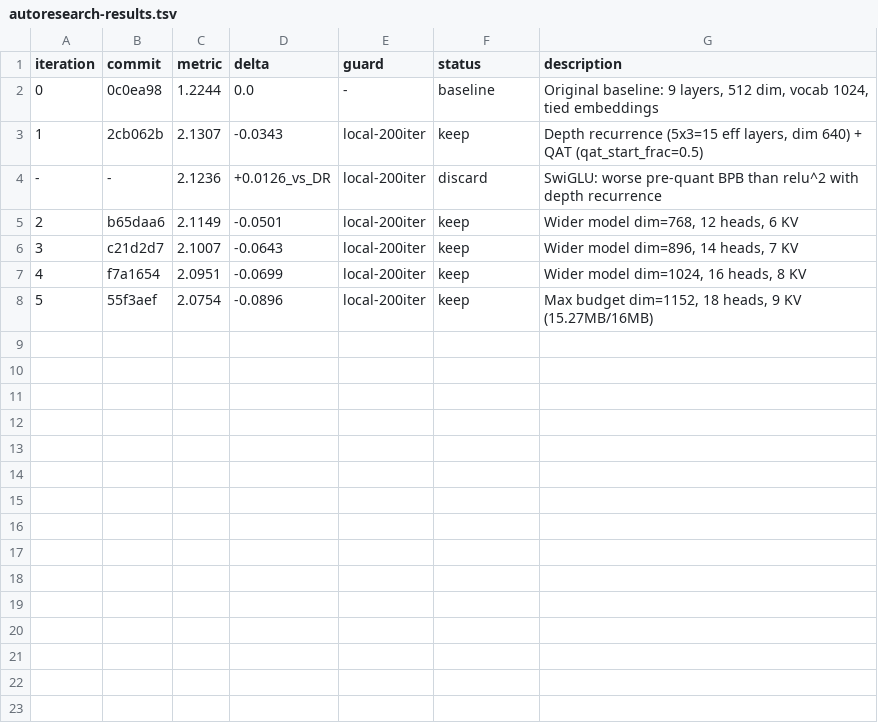
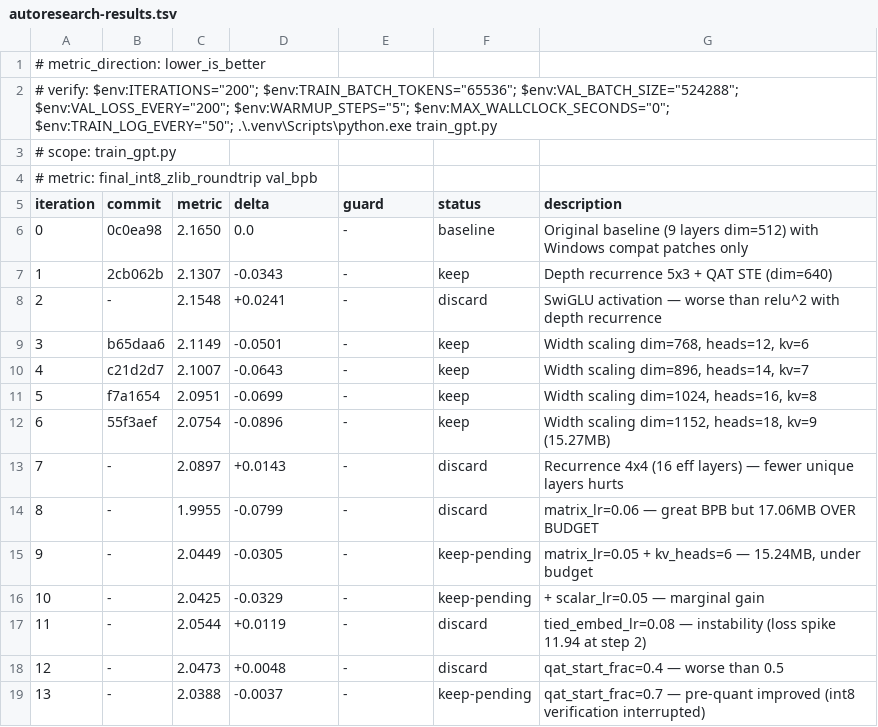
Before and after one commit to Fascinax/parameter-golf, a TSV file: autoresearch-results.tsv, drawn as a sheet; only a part is shown; addresses are those after the commit; the diff covers the shown part only; the diff names each change by its address in the sheet, - before the commit and + after, or states it on an @@ line.

Commit message:
log: iter 22-26 results (Int6 experiments + zstd-22 KEEP)

```diff
--- a/autoresearch-results.tsv
+++ b/autoresearch-results.tsv
+row 1: # metric_direction: lower_is_better
+row 2: # verify: $env:ITERATIONS="200"; $env:TRAIN_BATCH_TOKENS="65536"; $env:VAL_BATCH_SIZE="524288"; $env:VAL_LOSS_EVERY="200"; $env:WARMUP_STEPS="5"; $env:MAX_WALLCLOCK_SECONDS="0"; $env:TRAIN_LOG_EVERY="50"; .\.venv\Scripts\python.exe train_gpt.py
+row 3: # scope: train_gpt.py
+row 4: # metric: final_int8_zlib_roundtrip val_bpb
-C6 (metric): 1.2244
+C6 (metric): 2.1650
-G6 (description): Original baseline: 9 layers, 512 dim, vocab 1024, tied embeddings
+G6 (description): Original baseline (9 layers dim=512) with Windows compat patches only
-E7:E12 (guard): local-200iter
+E7:E12 (guard): -
-G7 (description): Depth recurrence (5x3=15 eff layers, dim 640) + QAT (qat_start_frac=0.5)
+G7 (description): Depth recurrence 5x3 + QAT STE (dim=640)
@@ column A (iteration) renumbered between rows 8 and 12 @@
-C8 (metric): 2.1236
+C8 (metric): 2.1548
-D8 (delta): +0.0126_vs_DR
+D8 (delta): +0.0241
-G8 (description): SwiGLU: worse pre-quant BPB than relu^2…
+G8 (description): SwiGLU activation — worse than relu^2…
-G9 (description): Wider model dim=768, 12 heads, 6 KV
+G9 (description): Width scaling dim=768, heads=12, kv=6
-G10 (description): Wider model dim=896, 14 heads, 7 KV
+G10 (description): Width scaling dim=896, heads=14, kv=7
-G11 (description): Wider model dim=1024, 16 heads, 8 KV
+G11 (description): Width scaling dim=1024, heads=16, kv=8
-G12 (description): Max budget dim=1152, 18 heads, 9 KV (15.27MB/16MB)
+G12 (description): Width scaling dim=1152, heads=18, kv=9 (15.27MB)
+row 13: 7 | - | 2.0897 | +0.0143 | - | discard | Recurrence 4x4 (16 eff layers) — fewer unique layers hurts
+row 14: 8 | - | 1.9955 | -0.0799 | - | discard | matrix_lr=0.06 — great BPB but 17.06MB OVER BUDGET
+row 15: 9 | - | 2.0449 | -0.0305 | - | keep-pending | matrix_lr=0.05 + kv_heads=6 — 15.24MB, under budget
+row 16: 10 | - | 2.0425 | -0.0329 | - | keep-pending | + scalar_lr=0.05 — marginal gain
+row 17: 11 | - | 2.0544 | +0.0119 | - | discard | tied_embed_lr=0.08 — instability (loss spike 11.94 at step 2)
+row 18: 12 | - | 2.0473 | +0.0048 | - | discard | qat_start_frac=0.4 — worse than 0.5
+row 19: 13 | - | 2.0388 | -0.0037 | - | keep-pending | qat_start_frac=0.7 — pre-quant improved (int8 verification interrupted)
```
Also changed, not shown: 13 added rows elsewhere in this file.
